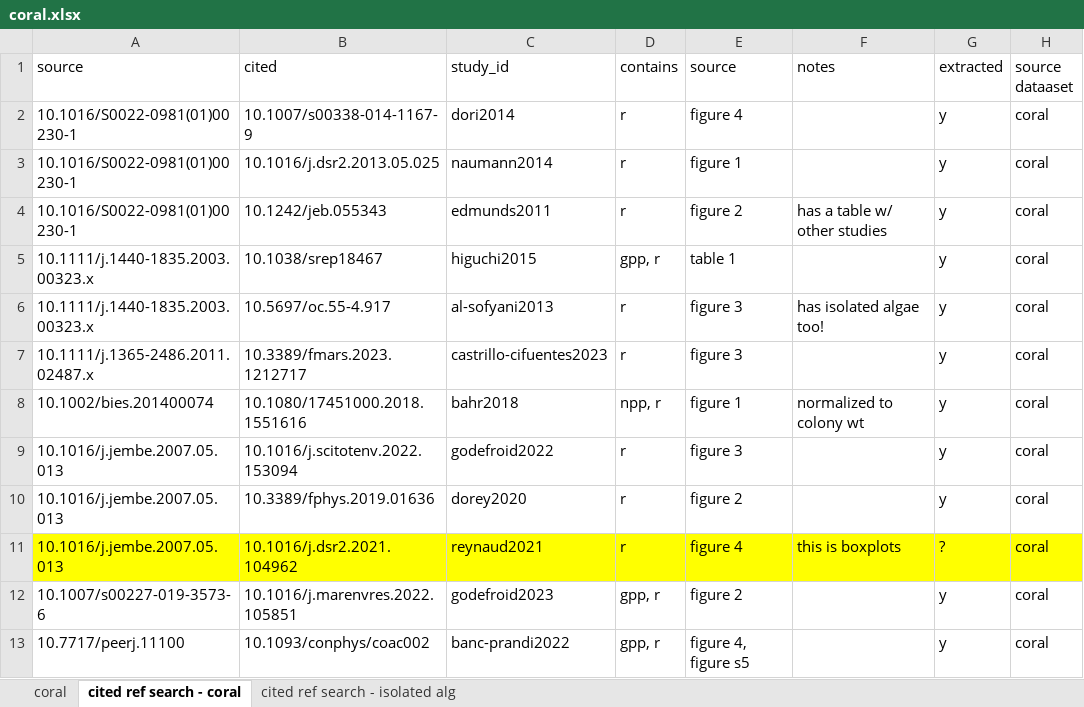
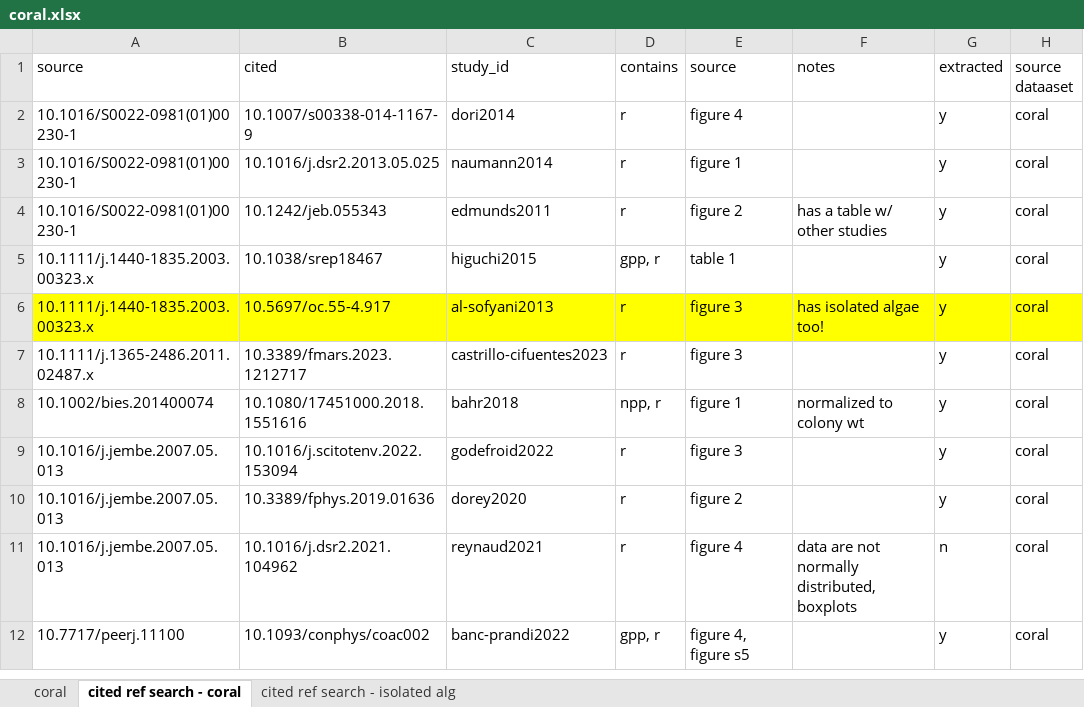
Before and after one commit to mslein/lichen, an Excel workbook: extraction/coral dataset/coral.xlsx, sheet cited ref search - coral, drawn as a sheet; values as stored, in another font and other column widths than the file's, no borders; the diff names each change by its address in the sheet, - before the commit and + after, or states it on an @@ line.

Commit message:
trying to tidy data and run first sets of models for lichem, coral, and algae

```diff
--- a/extraction/coral dataset/coral.xlsx (sheet cited ref search - coral)
+++ b/extraction/coral dataset/coral.xlsx (sheet cited ref search - coral)
-A6:H6 fill: none
+A6:H6 fill: #FFFF00
-A11:H11 fill: #FFFF00
+A11:H11 fill: none
-F11 (notes): this is boxplots
+F11 (notes): data are not normally distributed, boxplots
-G11 (extracted): ?
+G11 (extracted): n
-row 12: 10.1007/s00227-019-3573-6 | 10.1016/j.marenvres.2022.105851 | godefroid2023 | gpp, r | figure 2 |  | y | coral
```
Also changed, not shown: sheet coral, sheet cited ref search - isolated alg, extraction/coral dataset/isolated algae/raw extraction/russnak2021/russnak2021.xlsx, wos155_screenabs3july2023.xlsx, 26 other files.
